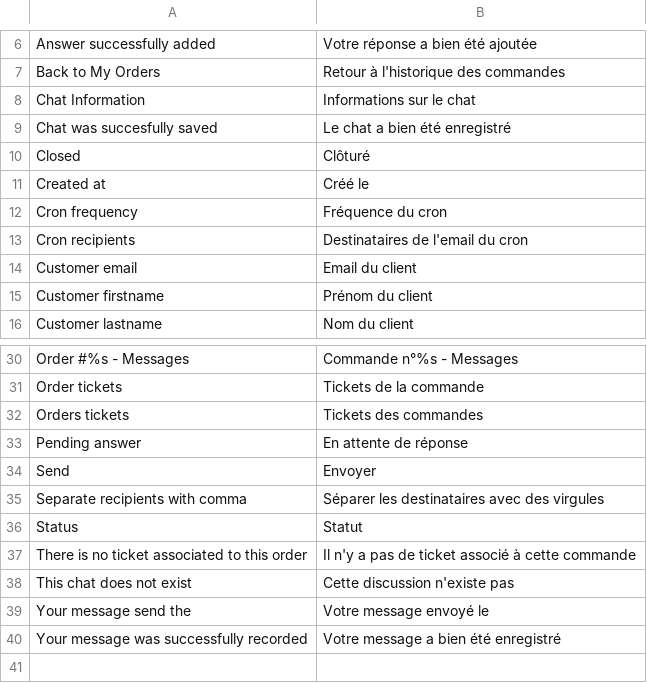
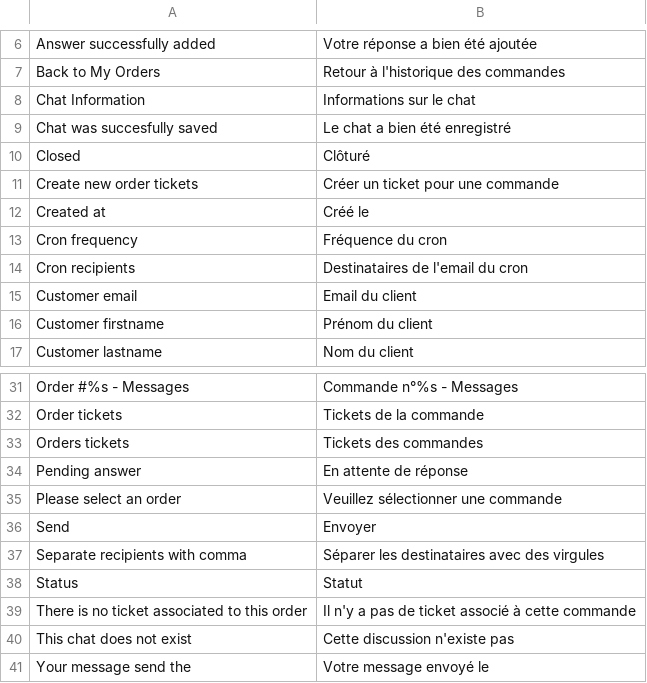
Before and after one commit to laurent35240/Magento-Order-tickets, a CSV file: app/locale/fr_FR/Laurent_OrderTickets.csv, drawn as a sheet; only a part is shown, gaps mark what is left out; the shorter side is filled out with more unchanged rows.

Commit message:
Starting part for creating new ticket in BO: Order Grid added

```diff
--- a/app/locale/fr_FR/Laurent_OrderTickets.csv
+++ b/app/locale/fr_FR/Laurent_OrderTickets.csv
@@ -10,2 +10,3 @@
 "Closed","Clôturé"
+"Create new order tickets","Créer un ticket pour une commande"
 "Created at","Créé le"
@@ -33,2 +34,3 @@
 "Pending answer","En attente de réponse"
+"Please select an order","Veuillez sélectionner une commande"
 "Send","Envoyer"
```
Also changed, not shown: 8 other files.
